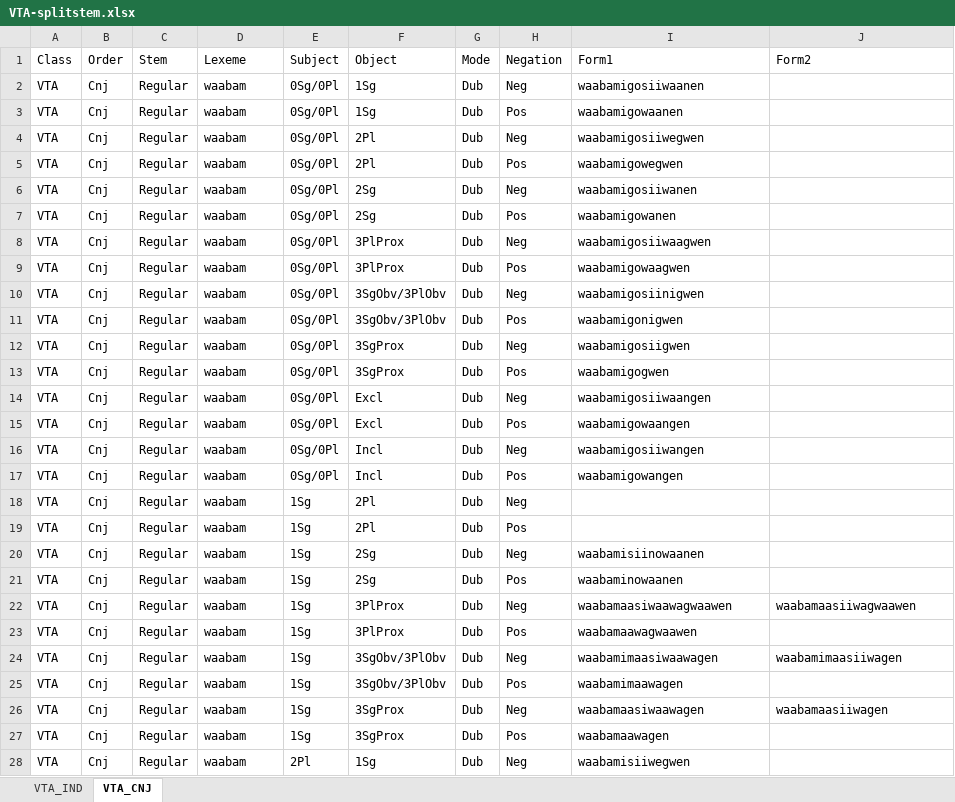
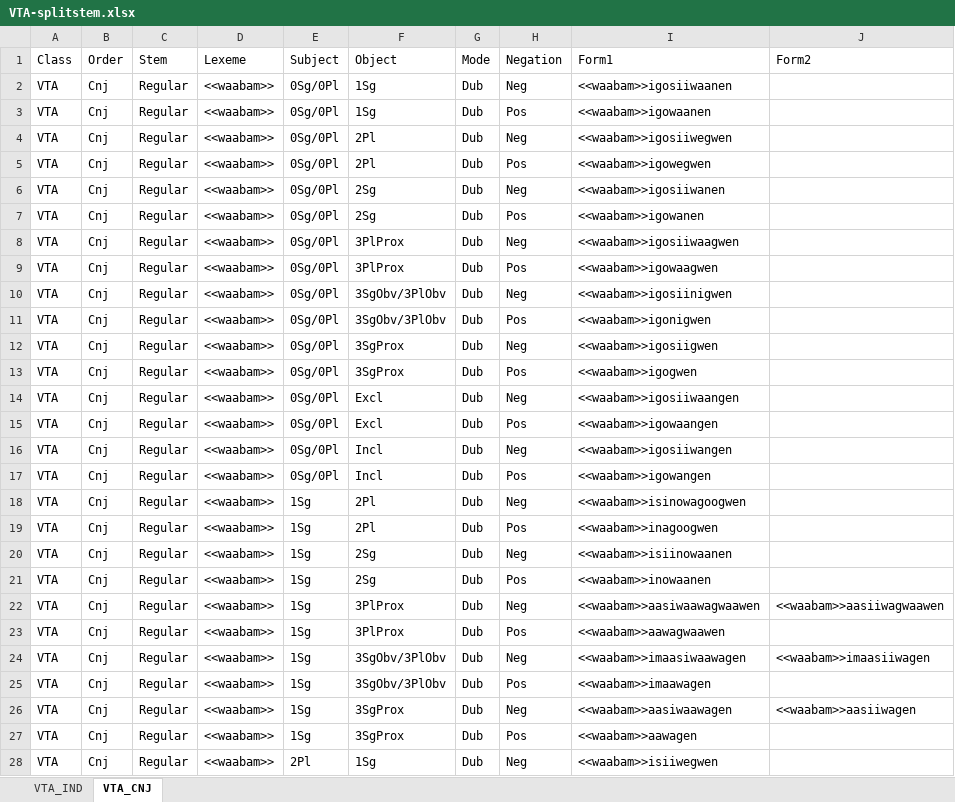
Before and after one commit to giellalt/lang-ciw, an Excel workbook: inc/flattened/createYaml/VTA-splitstem.xlsx, sheet VTA_CNJ, drawn as a sheet; only a part is shown; values as stored, in another font and other column widths than the file's, no borders; the diff covers the shown part only; the diff names each change by its address in the sheet, - before the commit and + after, or states it on an @@ line.

```diff
--- a/inc/flattened/createYaml/VTA-splitstem.xlsx (sheet VTA_CNJ)
+++ b/inc/flattened/createYaml/VTA-splitstem.xlsx (sheet VTA_CNJ)
-D2:D28 (Lexeme): waabam
+D2:D28 (Lexeme): <<waabam>>
-I2 (Form1): waabamigosiiwaanen
+I2 (Form1): <<waabam>>igosiiwaanen
-I3 (Form1): waabamigowaanen
+I3 (Form1): <<waabam>>igowaanen
-I4 (Form1): waabamigosiiwegwen
+I4 (Form1): <<waabam>>igosiiwegwen
-I5 (Form1): waabamigowegwen
+I5 (Form1): <<waabam>>igowegwen
-I6 (Form1): waabamigosiiwanen
+I6 (Form1): <<waabam>>igosiiwanen
-I7 (Form1): waabamigowanen
+I7 (Form1): <<waabam>>igowanen
-I8 (Form1): waabamigosiiwaagwen
+I8 (Form1): <<waabam>>igosiiwaagwen
-I9 (Form1): waabamigowaagwen
+I9 (Form1): <<waabam>>igowaagwen
-I10 (Form1): waabamigosiinigwen
+I10 (Form1): <<waabam>>igosiinigwen
-I11 (Form1): waabamigonigwen
+I11 (Form1): <<waabam>>igonigwen
-I12 (Form1): waabamigosiigwen
+I12 (Form1): <<waabam>>igosiigwen
-I13 (Form1): waabamigogwen
+I13 (Form1): <<waabam>>igogwen
-I14 (Form1): waabamigosiiwaangen
+I14 (Form1): <<waabam>>igosiiwaangen
-I15 (Form1): waabamigowaangen
+I15 (Form1): <<waabam>>igowaangen
-I16 (Form1): waabamigosiiwangen
+I16 (Form1): <<waabam>>igosiiwangen
-I17 (Form1): waabamigowangen
+I17 (Form1): <<waabam>>igowangen
-I18 (Form1): (empty)
+I18 (Form1): <<waabam>>isinowagoogwen
-I19 (Form1): (empty)
+I19 (Form1): <<waabam>>inagoogwen
-I20 (Form1): waabamisiinowaanen
+I20 (Form1): <<waabam>>isiinowaanen
-I21 (Form1): waabaminowaanen
+I21 (Form1): <<waabam>>inowaanen
-I22 (Form1): waabamaasiwaawagwaawen
+I22 (Form1): <<waabam>>aasiwaawagwaawen
-J22 (Form2): waabamaasiiwagwaawen
+J22 (Form2): <<waabam>>aasiiwagwaawen
-I23 (Form1): waabamaawagwaawen
+I23 (Form1): <<waabam>>aawagwaawen
-I24 (Form1): waabamimaasiwaawagen
+I24 (Form1): <<waabam>>imaasiwaawagen
-J24 (Form2): waabamimaasiiwagen
+J24 (Form2): <<waabam>>imaasiiwagen
-I25 (Form1): waabamimaawagen
+I25 (Form1): <<waabam>>imaawagen
-I26 (Form1): waabamaasiwaawagen
+I26 (Form1): <<waabam>>aasiwaawagen
-J26 (Form2): waabamaasiiwagen
+J26 (Form2): <<waabam>>aasiiwagen
-I27 (Form1): waabamaawagen
+I27 (Form1): <<waabam>>aawagen
-I28 (Form1): waabamisiiwegwen
+I28 (Form1): <<waabam>>isiiwegwen
```
Also changed, not shown: 598 edited cells elsewhere in this sheet, sheet VTA_IND, 2 other files.
